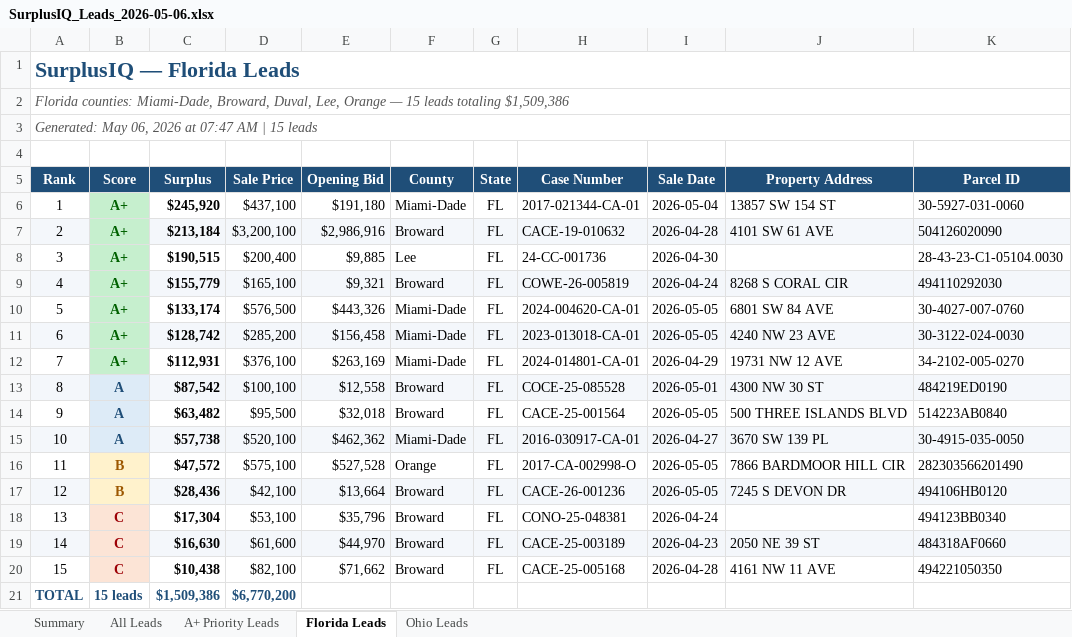
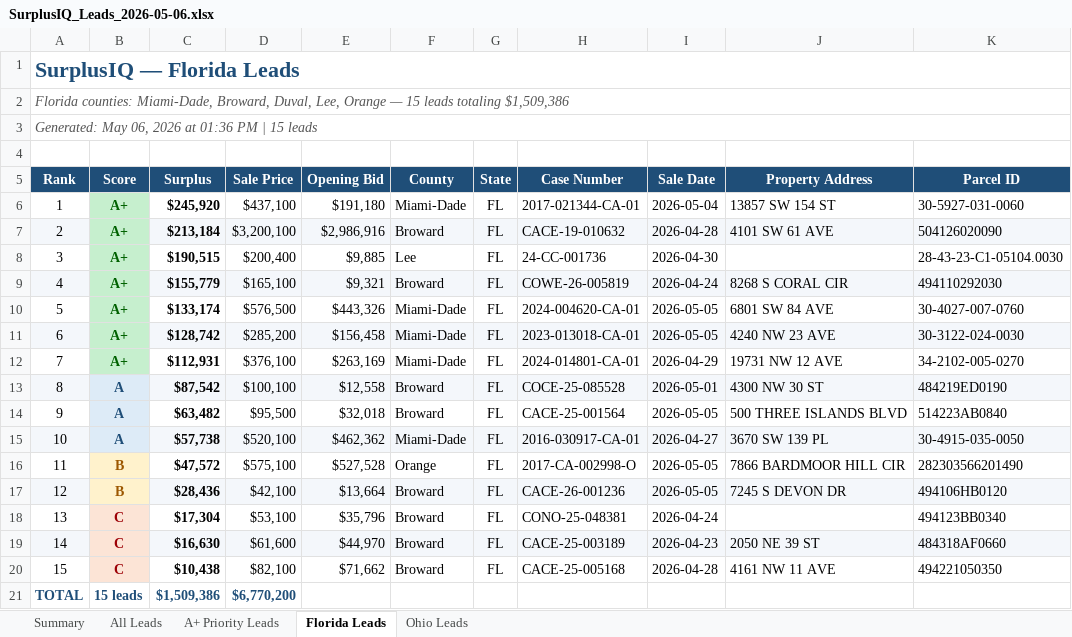
Before and after one commit to Deftones420x/surplusiq, an Excel workbook: data/output/SurplusIQ_Leads_2026-05-06.xlsx, sheet Florida Leads, drawn as a sheet; only a part is shown; values as stored, in another font and other column widths than the file's, no borders; the diff names each change by its address in the sheet, - before the commit and + after, or states it on an @@ line.

```diff
--- a/data/output/SurplusIQ_Leads_2026-05-06.xlsx (sheet Florida Leads)
+++ b/data/output/SurplusIQ_Leads_2026-05-06.xlsx (sheet Florida Leads)
-A3 (Rank): …2026 at 07:47 AM | 15…
+A3 (Rank): …2026 at 01:36 PM | 15…
```
Also changed, not shown: sheet A+ Priority Leads, sheet Summary, sheet Ohio Leads, sheet All Leads, 3 other files.
